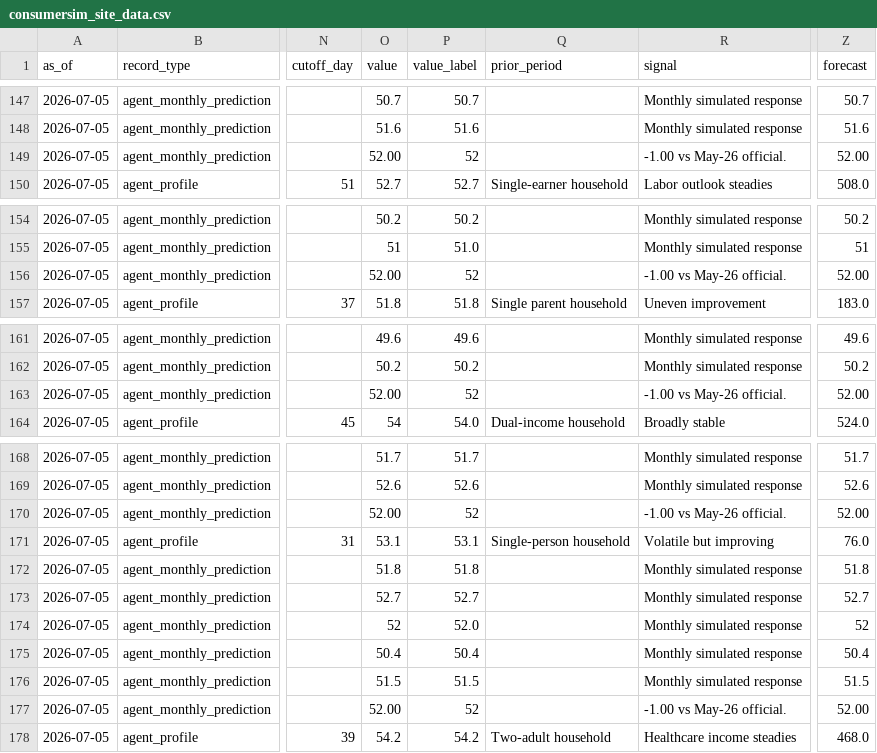
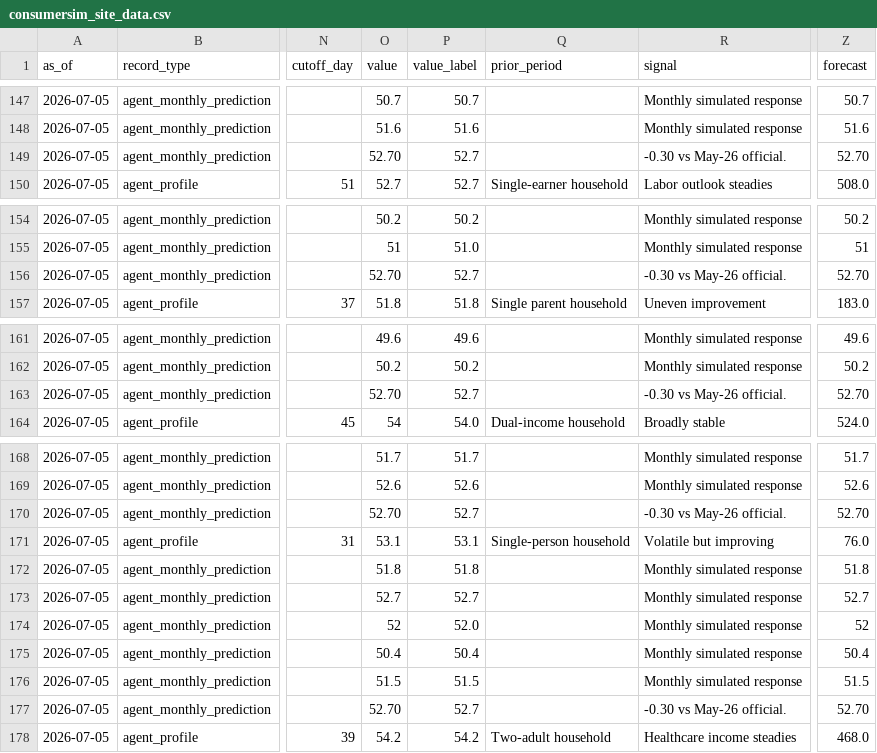
Before and after one commit to sii-research/ConsumerSim, a CSV file: site/data/consumersim_site_data.csv, drawn as a sheet; only a part is shown, gaps mark what is left out; the diff covers the shown part only; the diff names each change by its address in the sheet, - before the commit and + after, or states it on an @@ line.

```diff
--- a/site/data/consumersim_site_data.csv
+++ b/site/data/consumersim_site_data.csv
-O149 (value): 52.00
+O149 (value): 52.70
-P149 (value_label): 52
+P149 (value_label): 52.7
-R149 (signal): -1.00 vs May-26 official.
+R149 (signal): -0.30 vs May-26 official.
-Z149 (forecast): 52.00
+Z149 (forecast): 52.70
-O156 (value): 52.00
+O156 (value): 52.70
-P156 (value_label): 52
+P156 (value_label): 52.7
-R156 (signal): -1.00 vs May-26 official.
+R156 (signal): -0.30 vs May-26 official.
-Z156 (forecast): 52.00
+Z156 (forecast): 52.70
-O163 (value): 52.00
+O163 (value): 52.70
-P163 (value_label): 52
+P163 (value_label): 52.7
-R163 (signal): -1.00 vs May-26 official.
+R163 (signal): -0.30 vs May-26 official.
-Z163 (forecast): 52.00
+Z163 (forecast): 52.70
-O170 (value): 52.00
+O170 (value): 52.70
-P170 (value_label): 52
+P170 (value_label): 52.7
-R170 (signal): -1.00 vs May-26 official.
+R170 (signal): -0.30 vs May-26 official.
-Z170 (forecast): 52.00
+Z170 (forecast): 52.70
-O177 (value): 52.00
+O177 (value): 52.70
-P177 (value_label): 52
+P177 (value_label): 52.7
-R177 (signal): -1.00 vs May-26 official.
+R177 (signal): -0.30 vs May-26 official.
-Z177 (forecast): 52.00
+Z177 (forecast): 52.70
```
Also changed, not shown: 79 edited cells elsewhere in this file.
